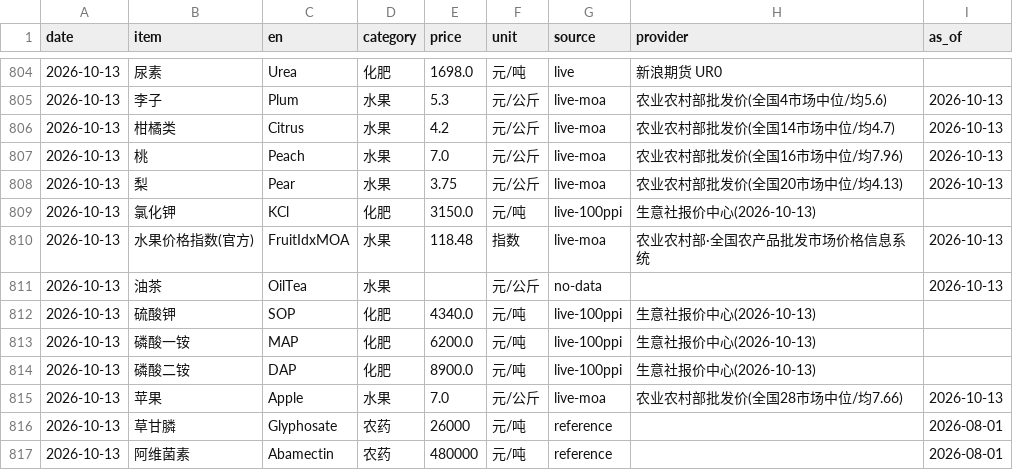
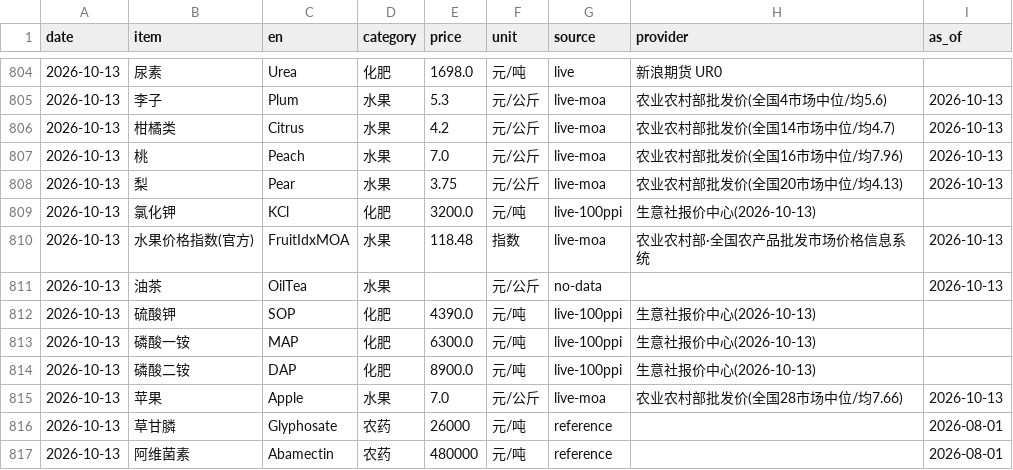
Before and after one commit to fenggg1988/agri-price-tracker, a CSV file: data/agri_prices.csv, drawn as a sheet; only a part is shown, gaps mark what is left out.

```diff
--- a/data/agri_prices.csv
+++ b/data/agri_prices.csv
@@ -808,7 +808,7 @@
 2026-10-13,梨,Pear,水果,3.75,元/公斤,live-moa,农业农村部批发价(全国20市场中位/均4.13),2026-10-13
-2026-10-13,氯化钾,KCl,化肥,3150.0,元/吨,live-100ppi,生意社报价中心(2026-10-13),
+2026-10-13,氯化钾,KCl,化肥,3200.0,元/吨,live-100ppi,生意社报价中心(2026-10-13),
 2026-10-13,水果价格指数(官方),FruitIdxMOA,水果,118.48,指数,live-moa,农业农村部·全国农产品批发市场价格信息系统,2026-10-13
 2026-10-13,油茶,OilTea,水果,,元/公斤,no-data,,2026-10-13
-2026-10-13,硫酸钾,SOP,化肥,4340.0,元/吨,live-100ppi,生意社报价中心(2026-10-13),
-2026-10-13,磷酸一铵,MAP,化肥,6200.0,元/吨,live-100ppi,生意社报价中心(2026-10-13),
+2026-10-13,硫酸钾,SOP,化肥,4390.0,元/吨,live-100ppi,生意社报价中心(2026-10-13),
+2026-10-13,磷酸一铵,MAP,化肥,6300.0,元/吨,live-100ppi,生意社报价中心(2026-10-13),
 2026-10-13,磷酸二铵,DAP,化肥,8900.0,元/吨,live-100ppi,生意社报价中心(2026-10-13),
```
Also changed, not shown: 4 other files.
